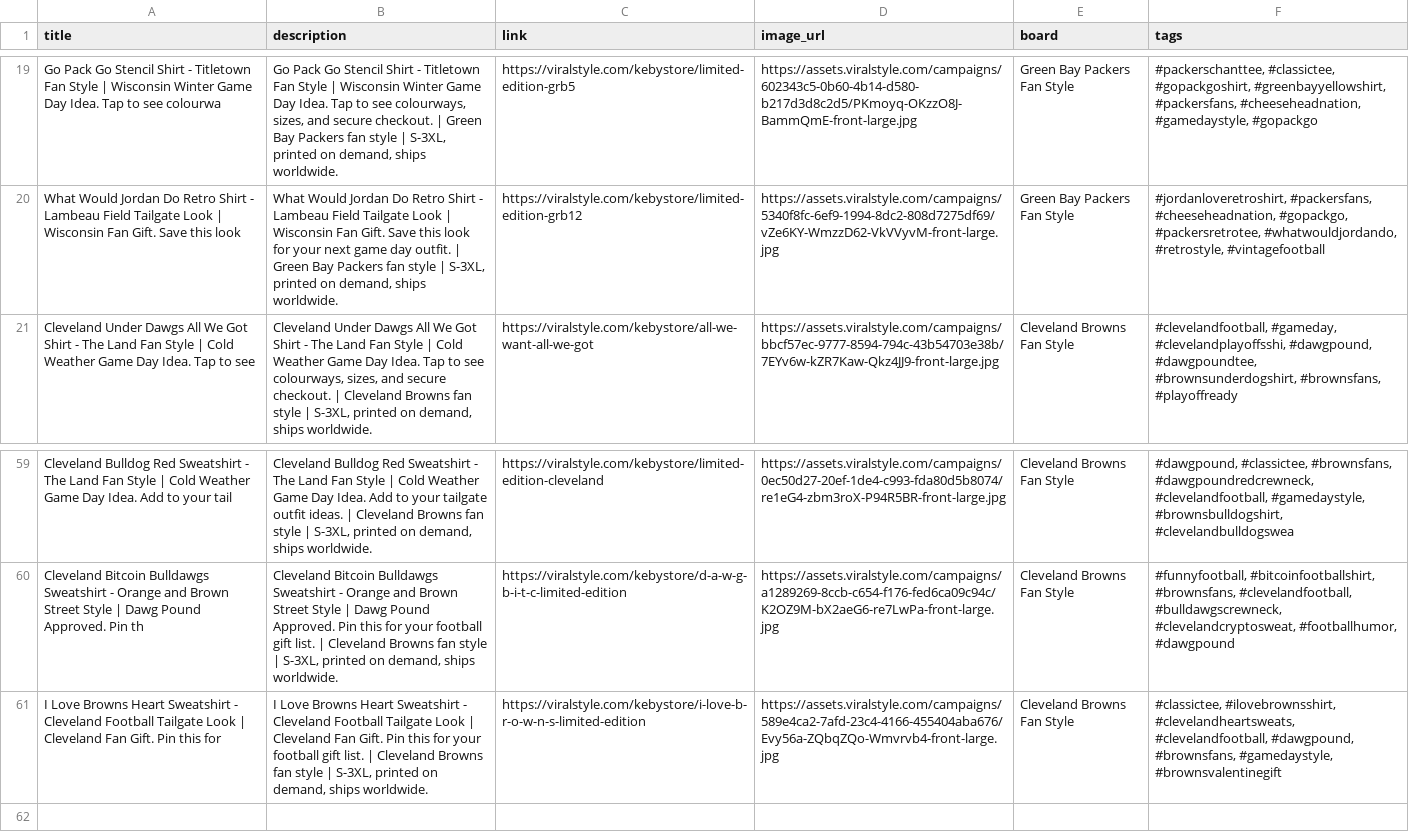
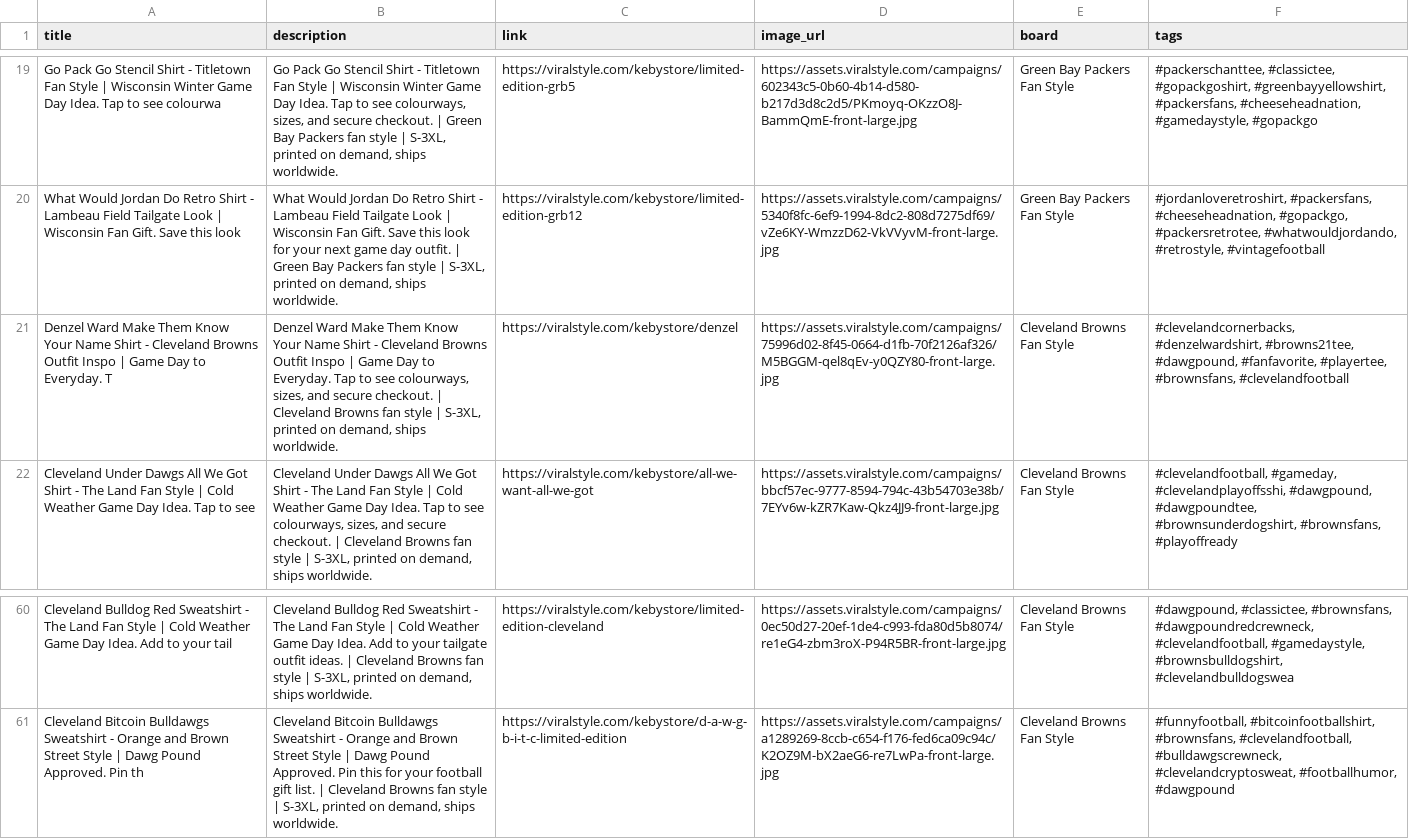
Before and after one commit to gridironlocker/gridiron-locker, a CSV file: marketing/pinterest_feed.csv, drawn as a sheet; only a part is shown, gaps mark what is left out; removed rows and columns are numbered as before the commit, all else as after; the diff names each change by its address in the sheet, - before the commit and + after, or states it on an @@ line.

```diff
--- a/marketing/pinterest_feed.csv
+++ b/marketing/pinterest_feed.csv
+row 21: Denzel Ward Make Them Know Your Name Shirt - Cleveland Browns Outfit Inspo | Game Day to Everyday. T | Denzel Ward Make Them Know Your Name Shirt - Cleveland Browns Outfit Inspo | Game Day to Everyday. Tap to see colourways, sizes, and secure checkout. | Cleveland Browns fan style | S-3XL, printed on demand, ships worldwide. | https://viralstyle.com/kebystore/denzel | https://assets.viralstyle.com/campaigns/75996d02-8f45-0664-d1fb-70f2126af326/M5BGGM-qel8qEv-y0QZY80-front-large.jpg | Cleveland Browns Fan Style | #clevelandcornerbacks, #denzelwardshirt, #browns21tee, #dawgpound, #fanfavorite, #playertee, #brownsfans, #clevelandfootball
-row 61: I Love Browns Heart Sweatshirt - Cleveland Football Tailgate Look | Cleveland Fan Gift. Pin this for | I Love Browns Heart Sweatshirt - Cleveland Football Tailgate Look | Cleveland Fan Gift. Pin this for your football gift list. | Cleveland Browns fan style | S-3XL, printed on demand, ships worldwide. | https://viralstyle.com/kebystore/i-love-b-r-o-w-n-s-limited-edition | https://assets.viralstyle.com/campaigns/589e4ca2-7afd-23c4-4166-455404aba676/Evy56a-ZQbqZQo-Wmvrvb4-front-large.jpg | Cleveland Browns Fan Style | #classictee, #ilovebrownsshirt, #clevelandheartsweats, #clevelandfootball, #dawgpound, #brownsfans, #gamedaystyle, #brownsvalentinegift
```
Also changed, not shown: 30 other files.
